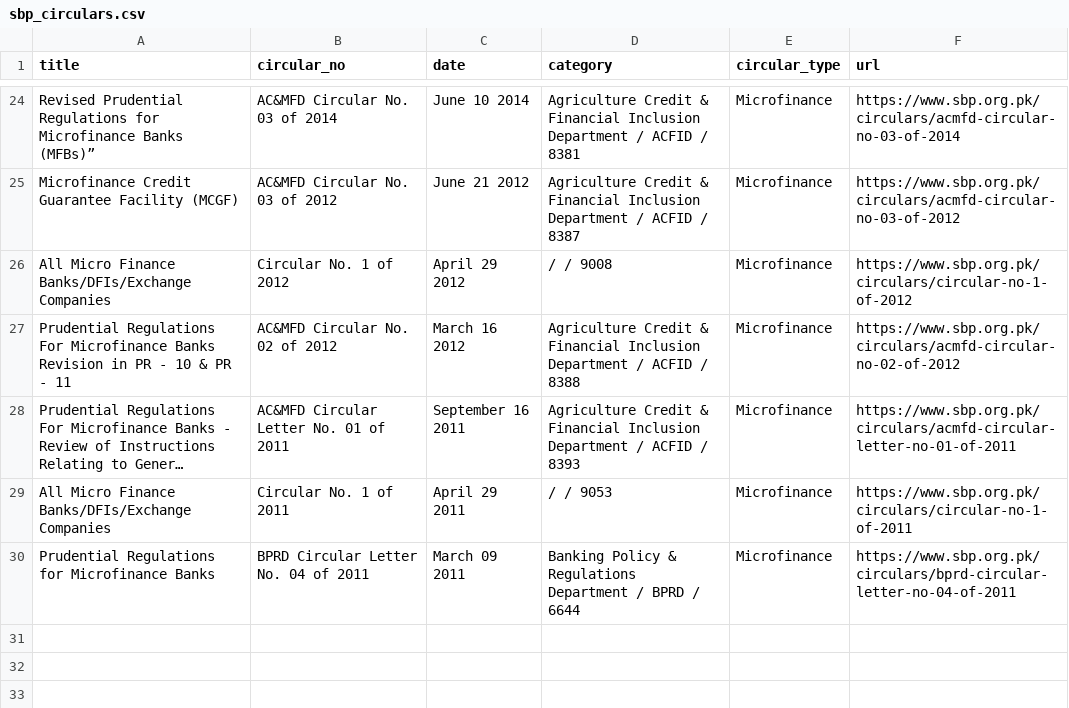
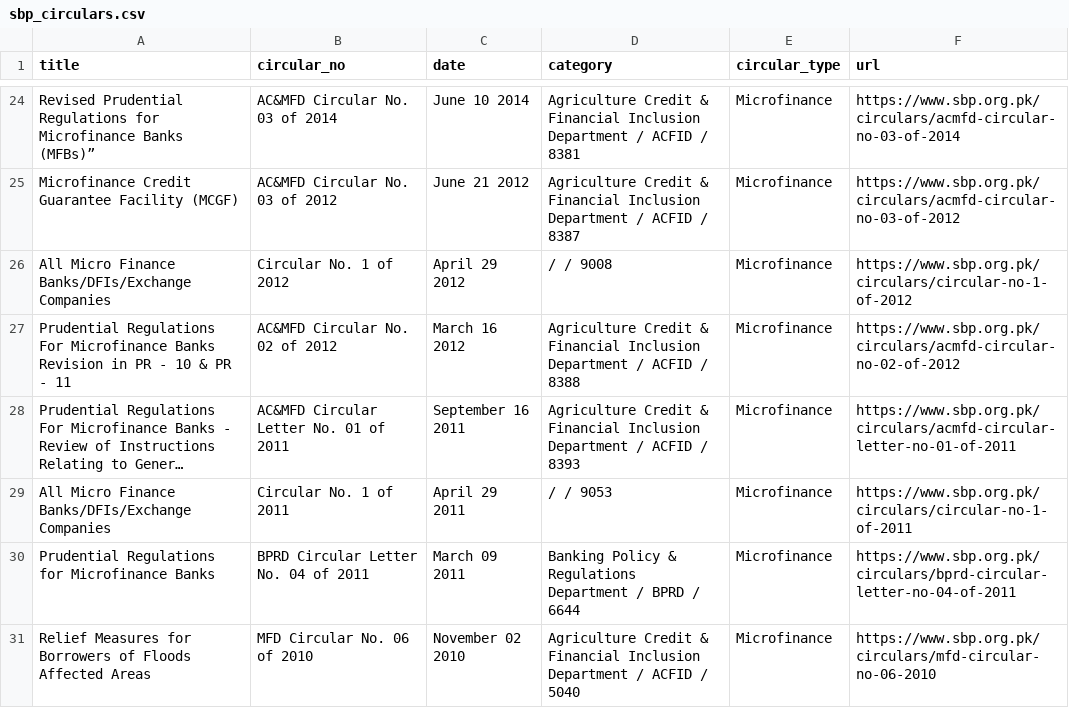
Before and after one commit to Ibaadchaudhry/SBP-Scraper, a CSV file: sbp_circulars.csv, drawn as a sheet; only a part is shown, gaps mark what is left out; long unchanged cells end in …; the diff names each change by its address in the sheet, - before the commit and + after, or states it on an @@ line.

```diff
--- a/sbp_circulars.csv
+++ b/sbp_circulars.csv
+row 31: Relief Measures for Borrowers of Floods Affected Areas | MFD Circular No. 06 of 2010 | November 02 2010 | Agriculture Credit & Financial Inclusion Department / ACFID / 5040 | Microfinance | https://www.sbp.org.pk/circulars/mfd-circular-no-06-2010
```
Also changed, not shown: 2 other files.
